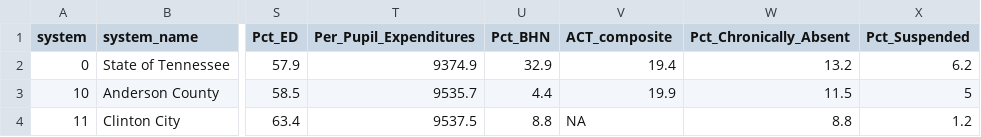
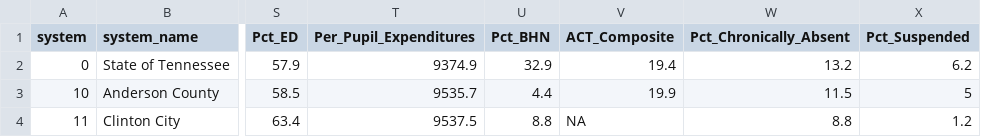
Before and after one commit to tnedu/shiny-apps, a CSV file: report-card/data/achievement_profile_data_with_CORE.csv, drawn as a sheet; only a part is shown, gaps mark what is left out; the diff names each change by its address in the sheet, - before the commit and + after, or states it on an @@ line.

```diff
--- a/report-card/data/achievement_profile_data_with_CORE.csv
+++ b/report-card/data/achievement_profile_data_with_CORE.csv
-V1: ACT_composite
+V1: ACT_Composite
```
Also changed, not shown: 3 other files.
